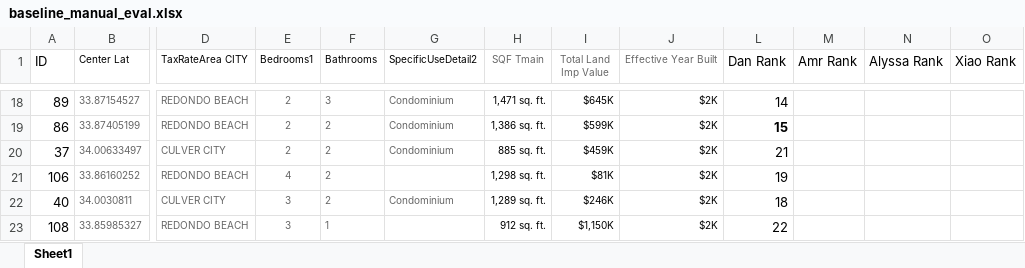
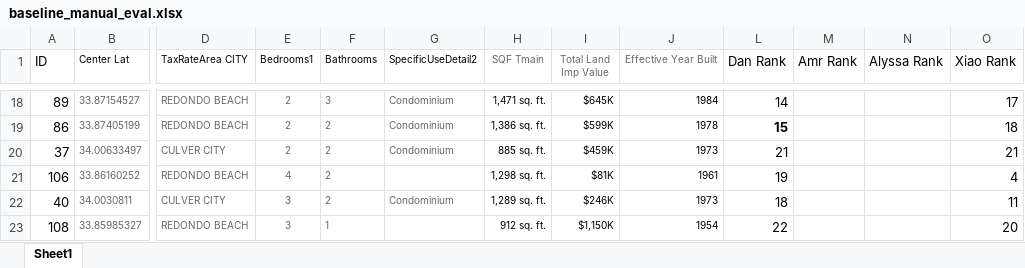
Before and after one commit to dswald/smartRE, an Excel workbook: sandbox/baseline_manual_eval.xlsx, sheet Sheet1, drawn as a sheet; only a part is shown, gaps mark what is left out; values as stored, in another font and other column widths than the file's, no borders; conditional formats not drawn; the diff covers the shown part only; the diff names each change by its address in the sheet, - before the commit and + after, or states it on an @@ line.

Commit message:
added Xiao's rankings

```diff
--- a/sandbox/baseline_manual_eval.xlsx (sheet Sheet1)
+++ b/sandbox/baseline_manual_eval.xlsx (sheet Sheet1)
-J18 (Effective Year Built): $2K
+J18 (Effective Year Built): 1984
-O18 (Xiao Rank): (empty)
+O18 (Xiao Rank): 17
-J19 (Effective Year Built): $2K
+J19 (Effective Year Built): 1978
-O19 (Xiao Rank): (empty)
+O19 (Xiao Rank): 18
-J20 (Effective Year Built): $2K
+J20 (Effective Year Built): 1973
-O20 (Xiao Rank): (empty)
+O20 (Xiao Rank): 21
-J21 (Effective Year Built): $2K
+J21 (Effective Year Built): 1961
-O21 (Xiao Rank): (empty)
+O21 (Xiao Rank): 4
-J22 (Effective Year Built): $2K
+J22 (Effective Year Built): 1973
-O22 (Xiao Rank): (empty)
+O22 (Xiao Rank): 11
-J23 (Effective Year Built): $2K
+J23 (Effective Year Built): 1954
-O23 (Xiao Rank): (empty)
+O23 (Xiao Rank): 20
```
Also changed, not shown: 32 edited cells elsewhere in this sheet.
